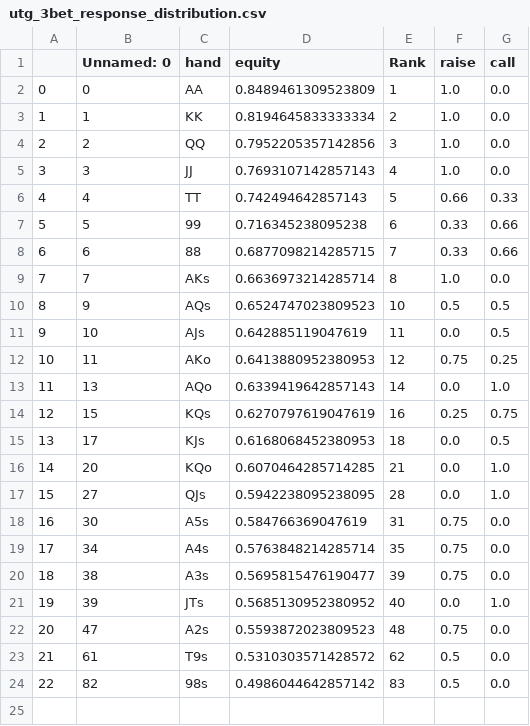
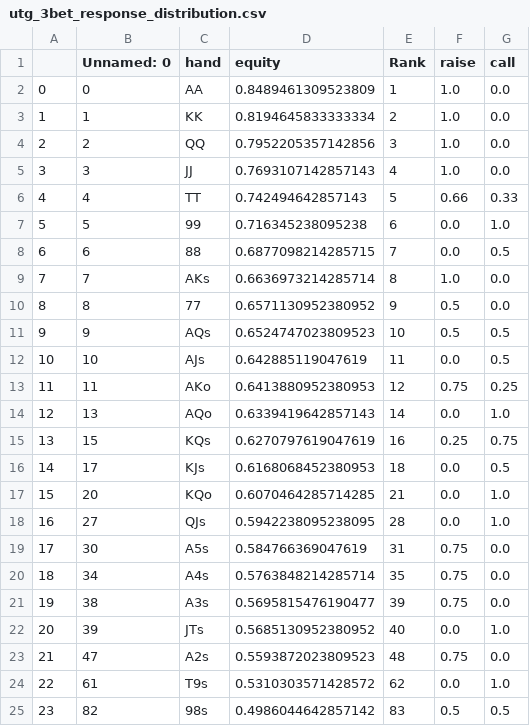
Before and after one commit to KunaalAgarwal/poker_analysis, a CSV file: ranges/utg_ranges/utg_3bet_response_distribution.csv, drawn as a sheet; addresses are those after the commit; the diff names each change by its address in the sheet, - before the commit and + after, or states it on an @@ line.

```diff
--- a/ranges/utg_ranges/utg_3bet_response_distribution.csv
+++ b/ranges/utg_ranges/utg_3bet_response_distribution.csv
-F7:F8 (raise): 0.33
+F7:F8 (raise): 0.0
-G7 (call): 0.66
+G7 (call): 1.0
-G8 (call): 0.66
+G8 (call): 0.5
+row 10: 8 | 8 | 77 | 0.6571130952380952 | 9 | 0.5 | 0.0
@@ column A renumbered from row 11 down @@
-F24 (raise): 0.5
+F24 (raise): 0.0
-G24 (call): 0.0
+G24 (call): 1.0
-G25 (call): 0.0
+G25 (call): 0.5
```
Also changed, not shown: ranges/utg_ranges/utg_rfi_distribution.csv, 5 other files.
